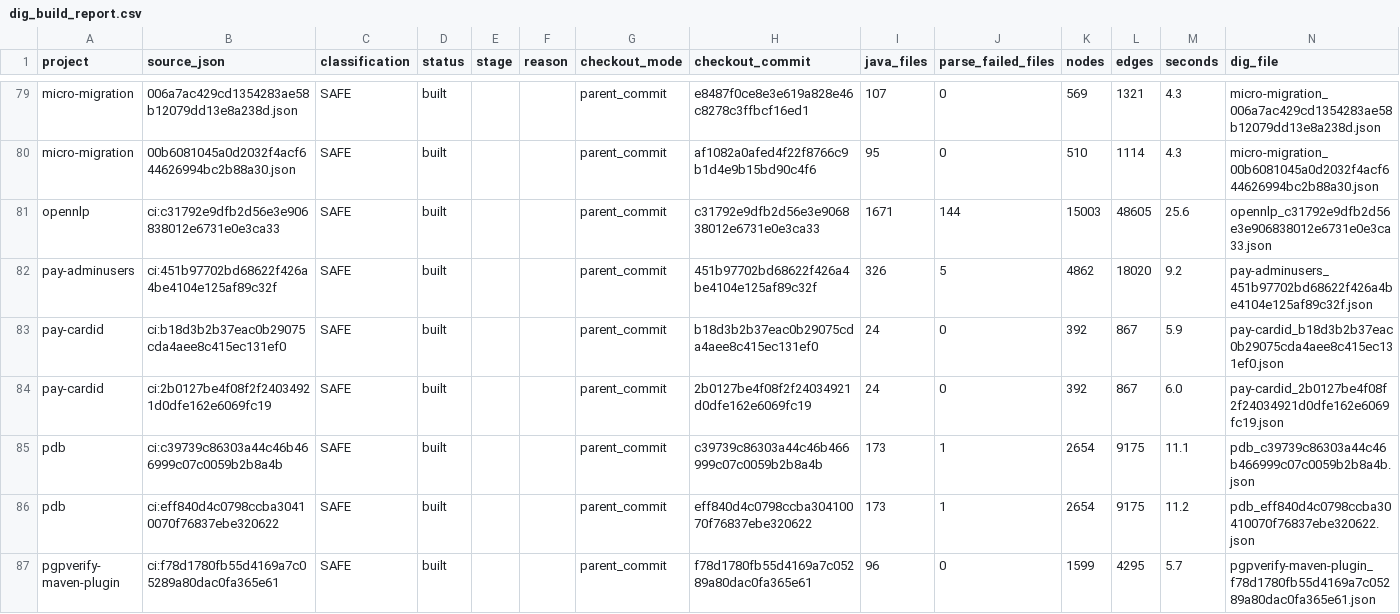
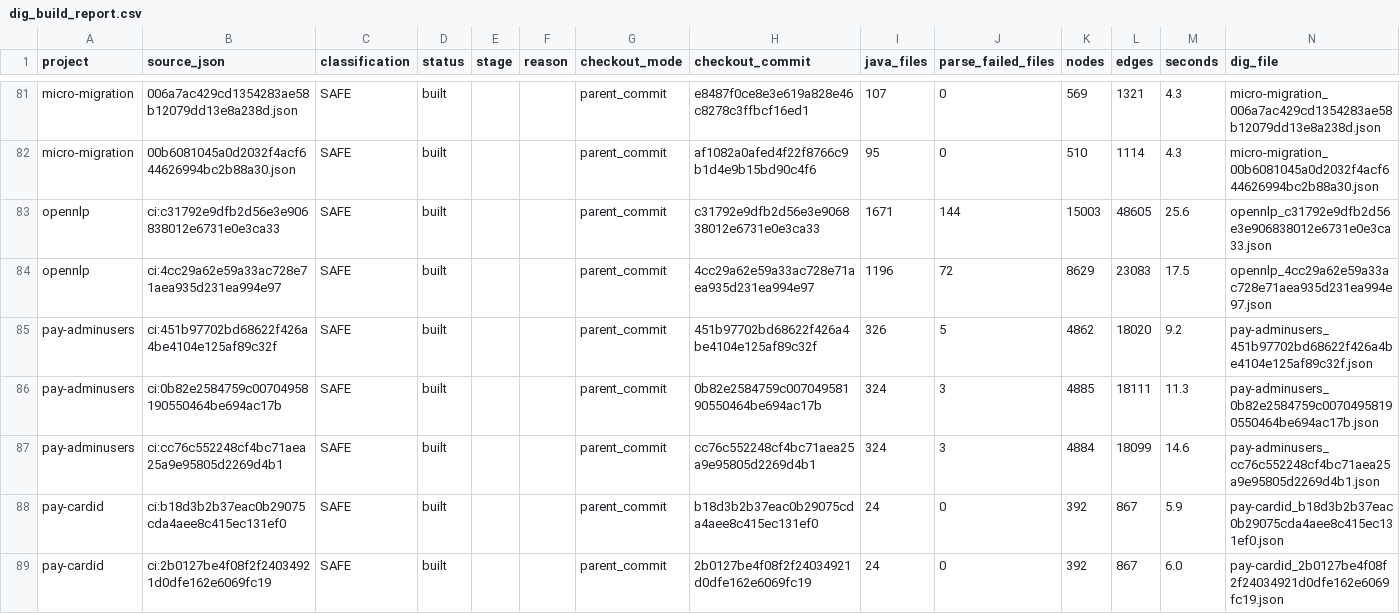
Before and after one commit to Sanjanavadari/VerSync, a CSV file: dataset/dig_build_report.csv, drawn as a sheet; only a part is shown, gaps mark what is left out; the shorter side is filled out with more unchanged rows; the diff covers the shown part only.

```diff
--- a/dataset/dig_build_report.csv
+++ b/dataset/dig_build_report.csv
@@ -81,3 +83,6 @@ micro-migration,00b6081045a0d2032f4acf644626994bc2b88a30.json,SAFE,built,,,paren
 opennlp,ci:c31792e9dfb2d56e3e906838012e6731e0e3ca33,SAFE,built,,,parent_commit,c31792e9dfb2d56e3e906838012e6731e0e3ca33,1671,144,15003,48605,25.6,opennlp_c31792e9dfb2d56e3e906838012e6731e0e3ca33.json
+opennlp,ci:4cc29a62e59a33ac728e71aea935d231ea994e97,SAFE,built,,,parent_commit,4cc29a62e59a33ac728e71aea935d231ea994e97,1196,72,8629,23083,17.5,opennlp_4cc29a62e59a33ac728e71aea935d231ea994e97.json
 pay-adminusers,ci:451b97702bd68622f426a4be4104e125af89c32f,SAFE,built,,,parent_commit,451b97702bd68622f426a4be4104e125af89c32f,326,5,4862,18020,9.2,pay-adminusers_451b97702bd68622f426a4be4104e125af89c32f.json
+pay-adminusers,ci:0b82e2584759c00704958190550464be694ac17b,SAFE,built,,,parent_commit,0b82e2584759c00704958190550464be694ac17b,324,3,4885,18111,11.3,pay-adminusers_0b82e2584759c00704958190550464be694ac17b.json
+pay-adminusers,ci:cc76c552248cf4bc71aea25a9e95805d2269d4b1,SAFE,built,,,parent_commit,cc76c552248cf4bc71aea25a9e95805d2269d4b1,324,3,4884,18099,14.6,pay-adminusers_cc76c552248cf4bc71aea25a9e95805d2269d4b1.json
 pay-cardid,ci:b18d3b2b37eac0b29075cda4aee8c415ec131ef0,SAFE,built,,,parent_commit,b18d3b2b37eac0b29075cda4aee8c415ec131ef0,24,0,392,867,5.9,pay-cardid_b18d3b2b37eac0b29075cda4aee8c415ec131ef0.json
```
Also changed, not shown: 4 added rows elsewhere in this file, 13 other files.
